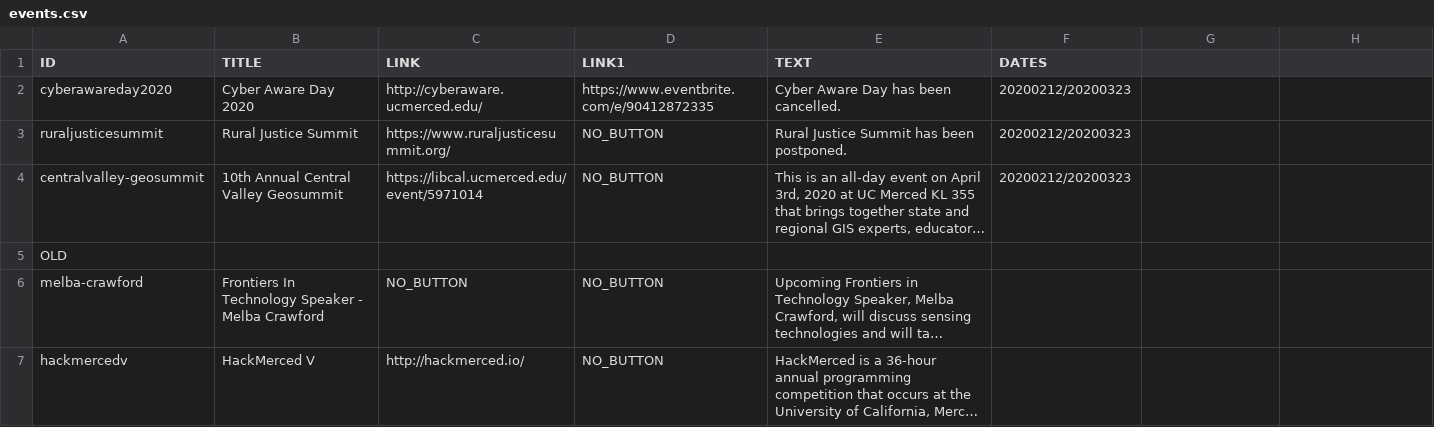
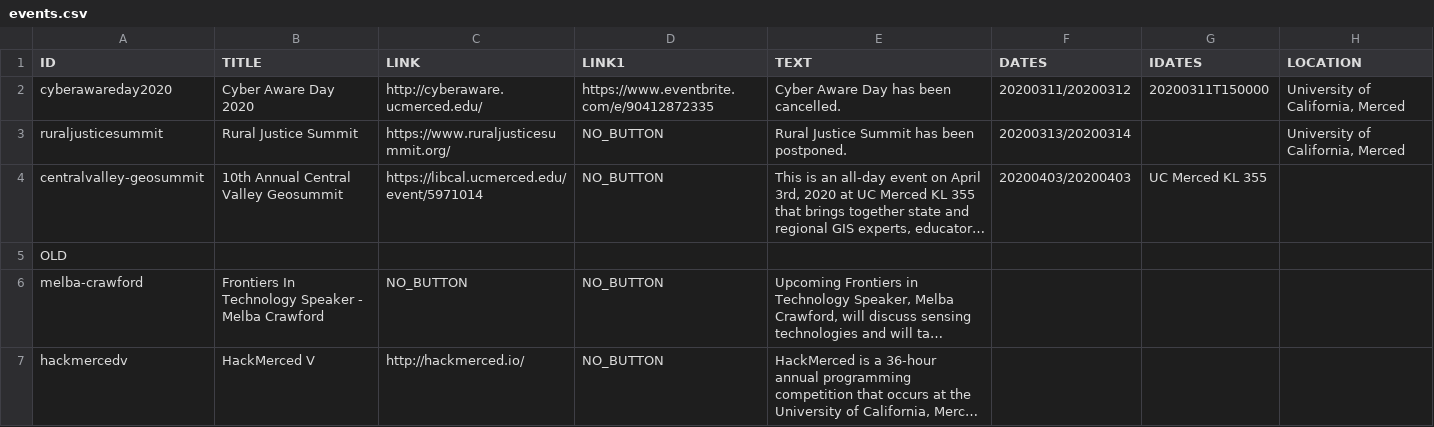
Before and after one commit to citris-ucmerced/citris, a CSV file: events.csv, drawn as a sheet; only a part is shown; long unchanged cells end in …; the diff names each change by its address in the sheet, - before the commit and + after, or states it on an @@ line.

```diff
--- a/events.csv
+++ b/events.csv
-G1: (empty)
+G1: IDATES
-H1: (empty)
+H1: LOCATION
-F2 (DATES): 20200212/20200323
+F2 (DATES): 20200311/20200312
-G2 (IDATES): (empty)
+G2 (IDATES): 20200311T150000
-H2:H3 (LOCATION): (empty)
+H2:H3 (LOCATION): University of California, Merced
-F3 (DATES): 20200212/20200323
+F3 (DATES): 20200313/20200314
-F4 (DATES): 20200212/20200323
+F4 (DATES): 20200403/20200403
-G4 (IDATES): (empty)
+G4 (IDATES): UC Merced KL 355
```
Also changed, not shown: 3 other files.
